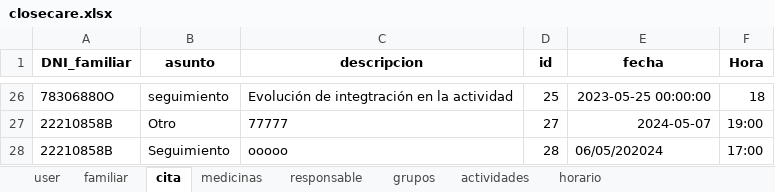
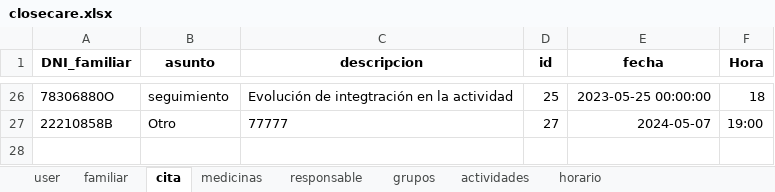
Before and after one commit to closecarefundation/PY-to-APK, an Excel workbook: closecare.xlsx, sheet cita, drawn as a sheet; only a part is shown, gaps mark what is left out; values as stored, in another font and other column widths than the file's, no borders; the diff names each change by its address in the sheet, - before the commit and + after, or states it on an @@ line.

Commit message:
Eliminar cita/s

```diff
--- a/closecare.xlsx (sheet cita)
+++ b/closecare.xlsx (sheet cita)
-row 28: 22210858B | Seguimiento | ooooo | 28 | 06/05/202024 | 17:00
```
